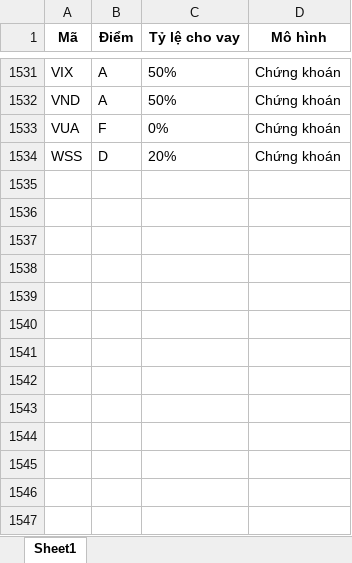
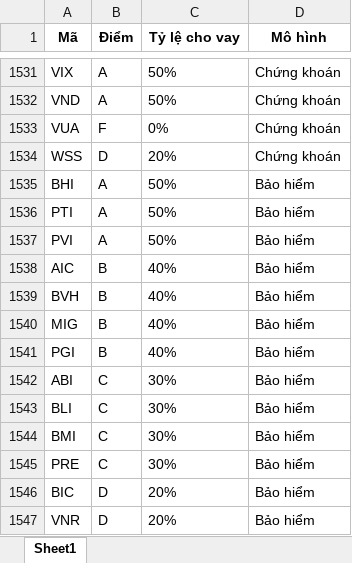
Before and after one commit to NOA-2103TPH/Margin, an Excel workbook: result/summary.xlsx, sheet Sheet1, drawn as a sheet; only a part is shown, gaps mark what is left out; values as stored, in another font and other column widths than the file's, no borders; the diff names each change by its address in the sheet, - before the commit and + after, or states it on an @@ line.

Commit message:
updated

```diff
--- a/result/summary.xlsx (sheet Sheet1)
+++ b/result/summary.xlsx (sheet Sheet1)
+row 1535: BHI | A | 50% | Bảo hiểm
+row 1536: PTI | A | 50% | Bảo hiểm
+row 1537: PVI | A | 50% | Bảo hiểm
+row 1538: AIC | B | 40% | Bảo hiểm
+row 1539: BVH | B | 40% | Bảo hiểm
+row 1540: MIG | B | 40% | Bảo hiểm
+row 1541: PGI | B | 40% | Bảo hiểm
+row 1542: ABI | C | 30% | Bảo hiểm
+row 1543: BLI | C | 30% | Bảo hiểm
+row 1544: BMI | C | 30% | Bảo hiểm
+row 1545: PRE | C | 30% | Bảo hiểm
+row 1546: BIC | D | 20% | Bảo hiểm
+row 1547: VNR | D | 20% | Bảo hiểm
```
